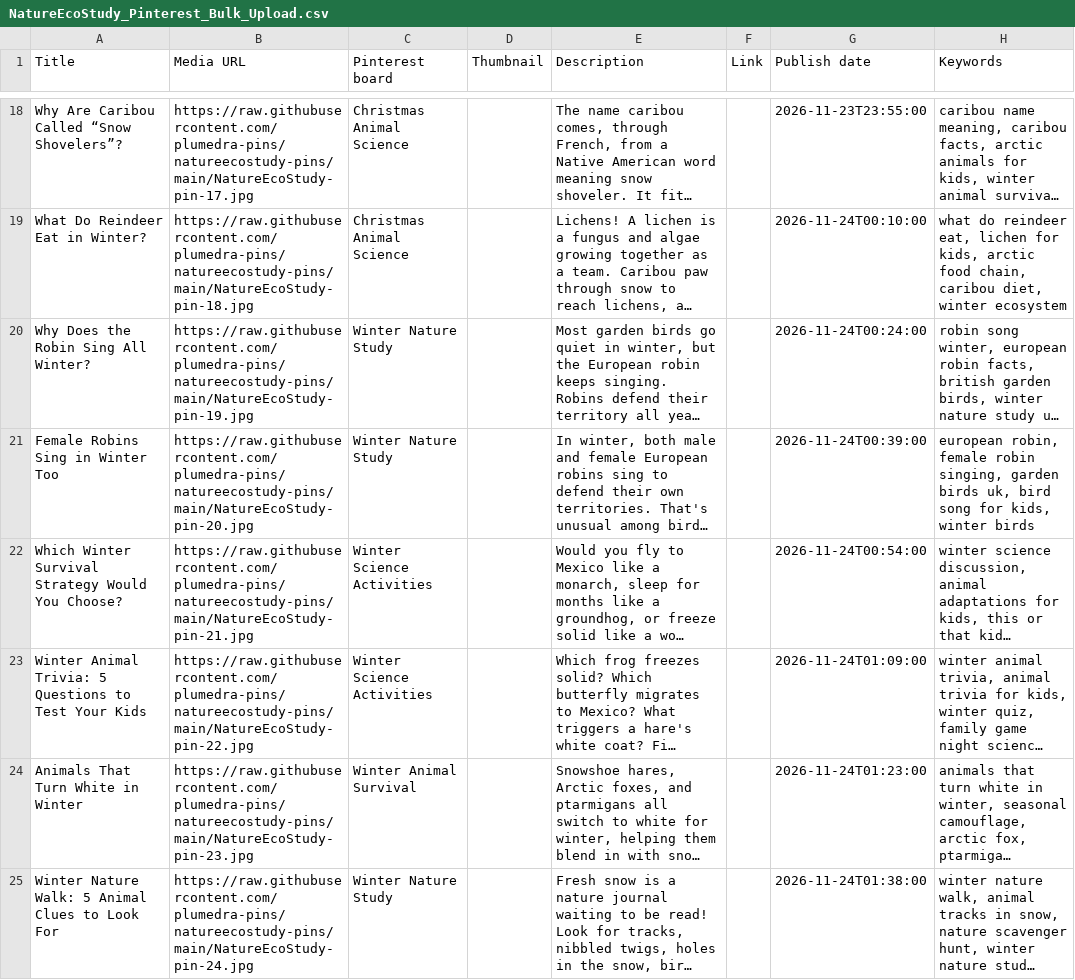
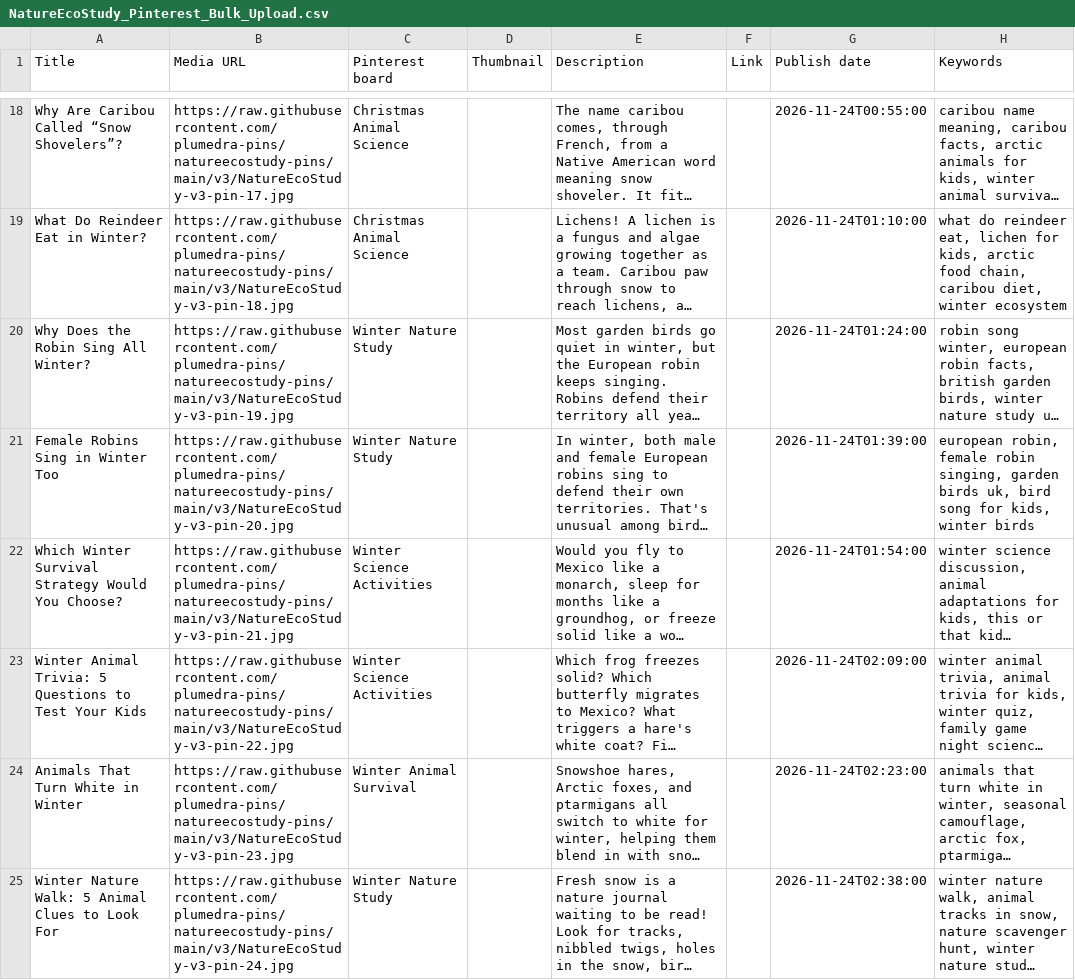
Before and after one commit to plumedra-pins/natureecostudy-pins, a CSV file: NatureEcoStudy_Pinterest_Bulk_Upload.csv, drawn as a sheet; only a part is shown, gaps mark what is left out; long unchanged cells end in …; the diff covers the shown part only; the diff names each change by its address in the sheet, - before the commit and + after, or states it on an @@ line.

```diff
--- a/NatureEcoStudy_Pinterest_Bulk_Upload.csv
+++ b/NatureEcoStudy_Pinterest_Bulk_Upload.csv
-B18 (Media URL): https://raw.githubusercontent.com/plumedra-pins/natureecostudy-pins/main/NatureEcoStudy-pin-17.jpg
+B18 (Media URL): https://raw.githubusercontent.com/plumedra-pins/natureecostudy-pins/main/v3/NatureEcoStudy-v3-pin-17.jpg
-G18 (Publish date): 2026-11-23T23:55:00
+G18 (Publish date): 2026-11-24T00:55:00
-B19 (Media URL): https://raw.githubusercontent.com/plumedra-pins/natureecostudy-pins/main/NatureEcoStudy-pin-18.jpg
+B19 (Media URL): https://raw.githubusercontent.com/plumedra-pins/natureecostudy-pins/main/v3/NatureEcoStudy-v3-pin-18.jpg
-G19 (Publish date): 2026-11-24T00:10:00
+G19 (Publish date): 2026-11-24T01:10:00
-B20 (Media URL): https://raw.githubusercontent.com/plumedra-pins/natureecostudy-pins/main/NatureEcoStudy-pin-19.jpg
+B20 (Media URL): https://raw.githubusercontent.com/plumedra-pins/natureecostudy-pins/main/v3/NatureEcoStudy-v3-pin-19.jpg
-G20 (Publish date): 2026-11-24T00:24:00
+G20 (Publish date): 2026-11-24T01:24:00
-B21 (Media URL): https://raw.githubusercontent.com/plumedra-pins/natureecostudy-pins/main/NatureEcoStudy-pin-20.jpg
+B21 (Media URL): https://raw.githubusercontent.com/plumedra-pins/natureecostudy-pins/main/v3/NatureEcoStudy-v3-pin-20.jpg
-G21 (Publish date): 2026-11-24T00:39:00
+G21 (Publish date): 2026-11-24T01:39:00
-B22 (Media URL): https://raw.githubusercontent.com/plumedra-pins/natureecostudy-pins/main/NatureEcoStudy-pin-21.jpg
+B22 (Media URL): https://raw.githubusercontent.com/plumedra-pins/natureecostudy-pins/main/v3/NatureEcoStudy-v3-pin-21.jpg
-G22 (Publish date): 2026-11-24T00:54:00
+G22 (Publish date): 2026-11-24T01:54:00
-B23 (Media URL): https://raw.githubusercontent.com/plumedra-pins/natureecostudy-pins/main/NatureEcoStudy-pin-22.jpg
+B23 (Media URL): https://raw.githubusercontent.com/plumedra-pins/natureecostudy-pins/main/v3/NatureEcoStudy-v3-pin-22.jpg
-G23 (Publish date): 2026-11-24T01:09:00
+G23 (Publish date): 2026-11-24T02:09:00
-B24 (Media URL): https://raw.githubusercontent.com/plumedra-pins/natureecostudy-pins/main/NatureEcoStudy-pin-23.jpg
+B24 (Media URL): https://raw.githubusercontent.com/plumedra-pins/natureecostudy-pins/main/v3/NatureEcoStudy-v3-pin-23.jpg
-G24 (Publish date): 2026-11-24T01:23:00
+G24 (Publish date): 2026-11-24T02:23:00
-B25 (Media URL): https://raw.githubusercontent.com/plumedra-pins/natureecostudy-pins/main/NatureEcoStudy-pin-24.jpg
+B25 (Media URL): https://raw.githubusercontent.com/plumedra-pins/natureecostudy-pins/main/v3/NatureEcoStudy-v3-pin-24.jpg
-G25 (Publish date): 2026-11-24T01:38:00
+G25 (Publish date): 2026-11-24T02:38:00
```
Also changed, not shown: 84 edited cells elsewhere in this file, 50 other files.
